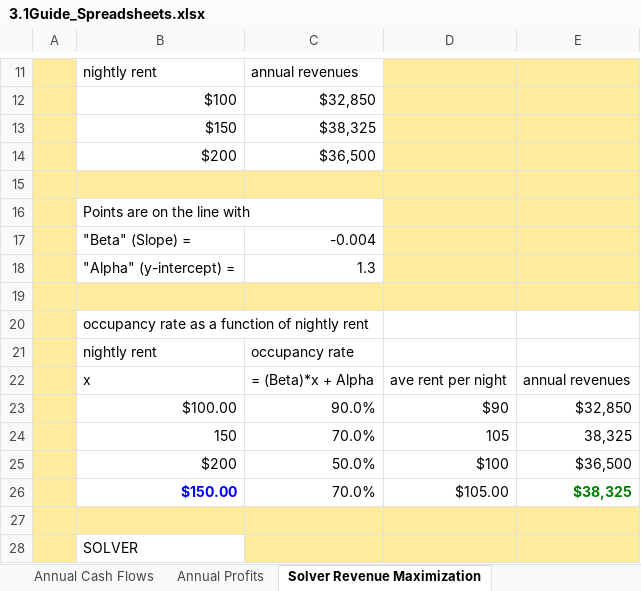
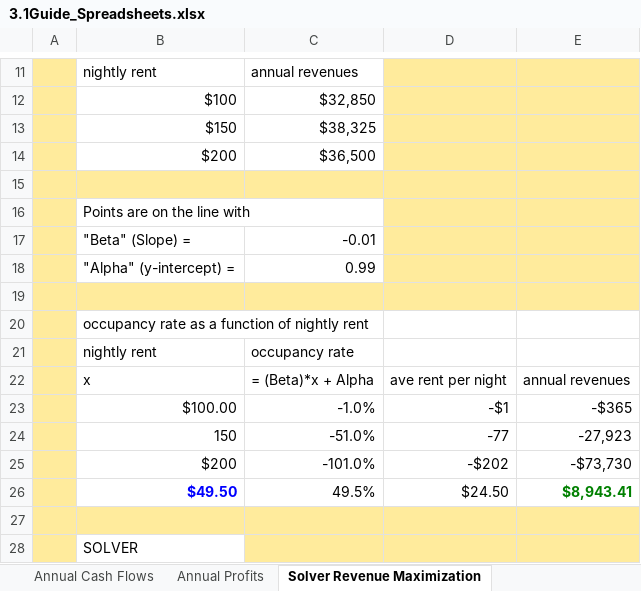
Before and after one commit to LucasBoTang/Coursera_Managing_Big_Data_with_MySQL, an Excel workbook: Capstone_Real_Estate_Profits_Data_Analytics/3.1Guide_Spreadsheets.xlsx, sheet Solver Revenue Maximization, drawn as a sheet; only a part is shown, gaps mark what is left out; values as stored, in another font and other column widths than the file's, no borders; charts and pictures not drawn; removed rows and columns are numbered as before the commit, all else as after; the diff names each change by its address in the sheet, - before the commit and + after, or states it on an @@ line.

Commit message:
Capstone

```diff
--- a/Capstone_Real_Estate_Profits_Data_Analytics/3.1Guide_Spreadsheets.xlsx (sheet Solver Revenue Maximization)
+++ b/Capstone_Real_Estate_Profits_Data_Analytics/3.1Guide_Spreadsheets.xlsx (sheet Solver Revenue Maximization)
-C17: -0.004
+C17: -0.01
-C18: 1.3
+C18: 0.99
-row 23:  | $100.00 | 90.0% | $90 | $32,850
-row 24:  | 150 | 70.0% | 105 | 38,325
-row 25:  | $200 | 50.0% | $100 | $36,500
-row 26:  | $150.00 | 70.0% | $105.00 | $38,325
+row 23:  | $100.00 | -1.0% | -$1 | -$365
+row 24:  | 150 | -51.0% | -77 | -27,923
+row 25:  | $200 | -101.0% | -$202 | -$73,730
+row 26:  | $49.50 | 49.5% | $24.50 | $8,943.41
```
Also changed, not shown: Capstone_Real_Estate_Profits_Data_Analytics/3.7Normalized_Data_and_Model.xlsx, 3 other files.
